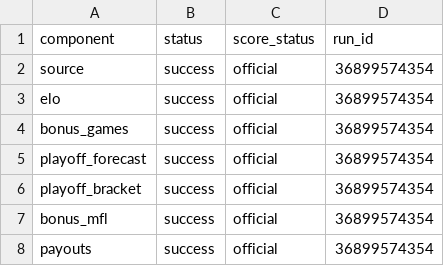
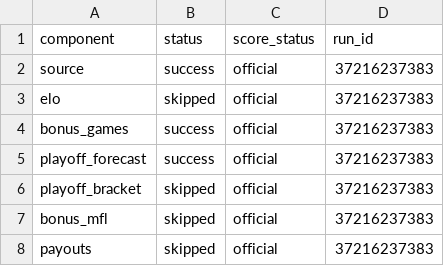
Before and after one commit to TheMathNinja/FAFL-GM-Dashboard, a CSV file: data/component_publish_status.csv, drawn as a sheet.

```diff
--- a/data/component_publish_status.csv
+++ b/data/component_publish_status.csv
@@ -1,8 +1,8 @@
 component,status,score_status,run_id
-source,success,official,36899574354
-elo,success,official,36899574354
-bonus_games,success,official,36899574354
-playoff_forecast,success,official,36899574354
-playoff_bracket,success,official,36899574354
-bonus_mfl,success,official,36899574354
-payouts,success,official,36899574354
+source,success,official,37216237383
+elo,skipped,official,37216237383
+bonus_games,success,official,37216237383
+playoff_forecast,success,official,37216237383
+playoff_bracket,skipped,official,37216237383
+bonus_mfl,skipped,official,37216237383
+payouts,skipped,official,37216237383
```
Also changed, not shown: 7 other files.
